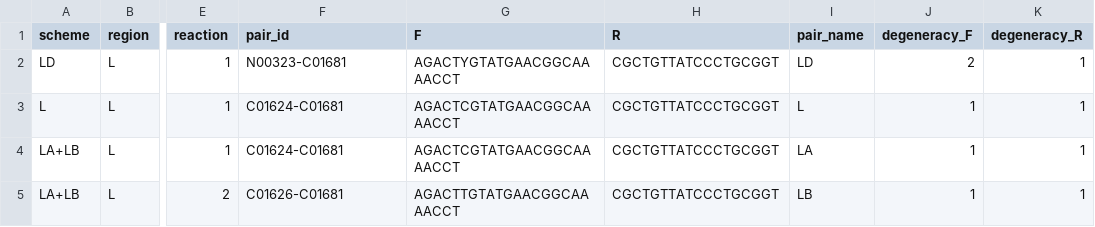
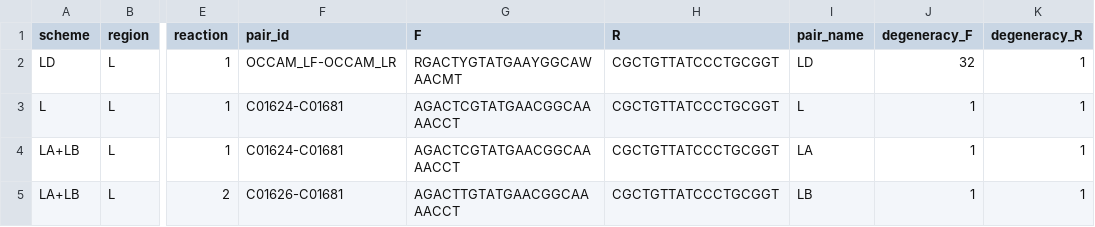
Before and after one commit to GUIBA-EX/MiCucumber, a CSV file: sequences/MiCucumber-L.csv, drawn as a sheet; only a part is shown, gaps mark what is left out; the diff names each change by its address in the sheet, - before the commit and + after, or states it on an @@ line.

```diff
--- a/sequences/MiCucumber-L.csv
+++ b/sequences/MiCucumber-L.csv
-F2 (pair_id): N00323-C01681
+F2 (pair_id): OCCAM_LF-OCCAM_LR
-G2 (F): AGACTYGTATGAACGGCAAAACCT
+G2 (F): RGACTYGTATGAAYGGCAWAACMT
-J2 (degeneracy_F): 2
+J2 (degeneracy_F): 32
```
Also changed, not shown: docs/name_mapping.csv, results/terminal_optimization/terminal_audit.csv, 40 other files.
